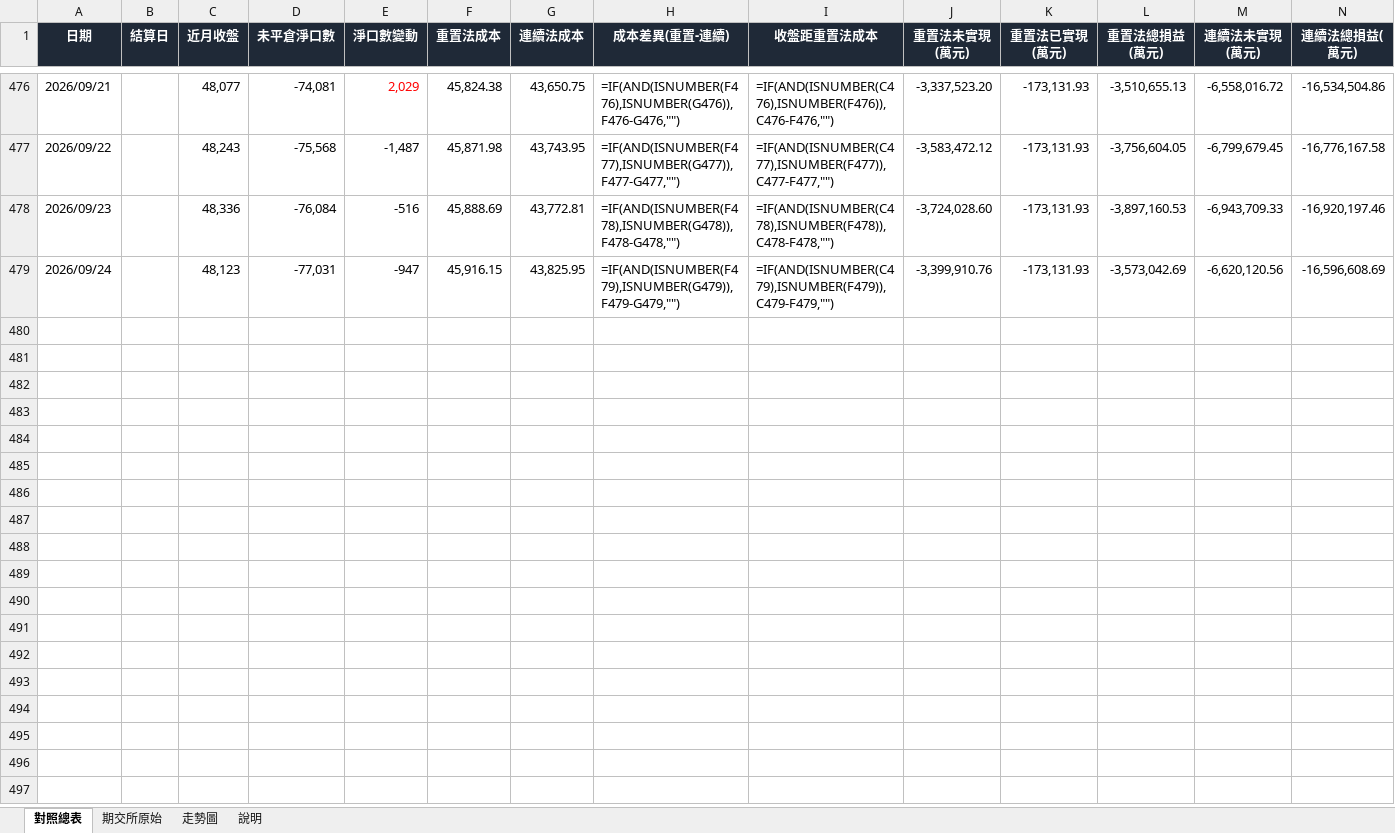
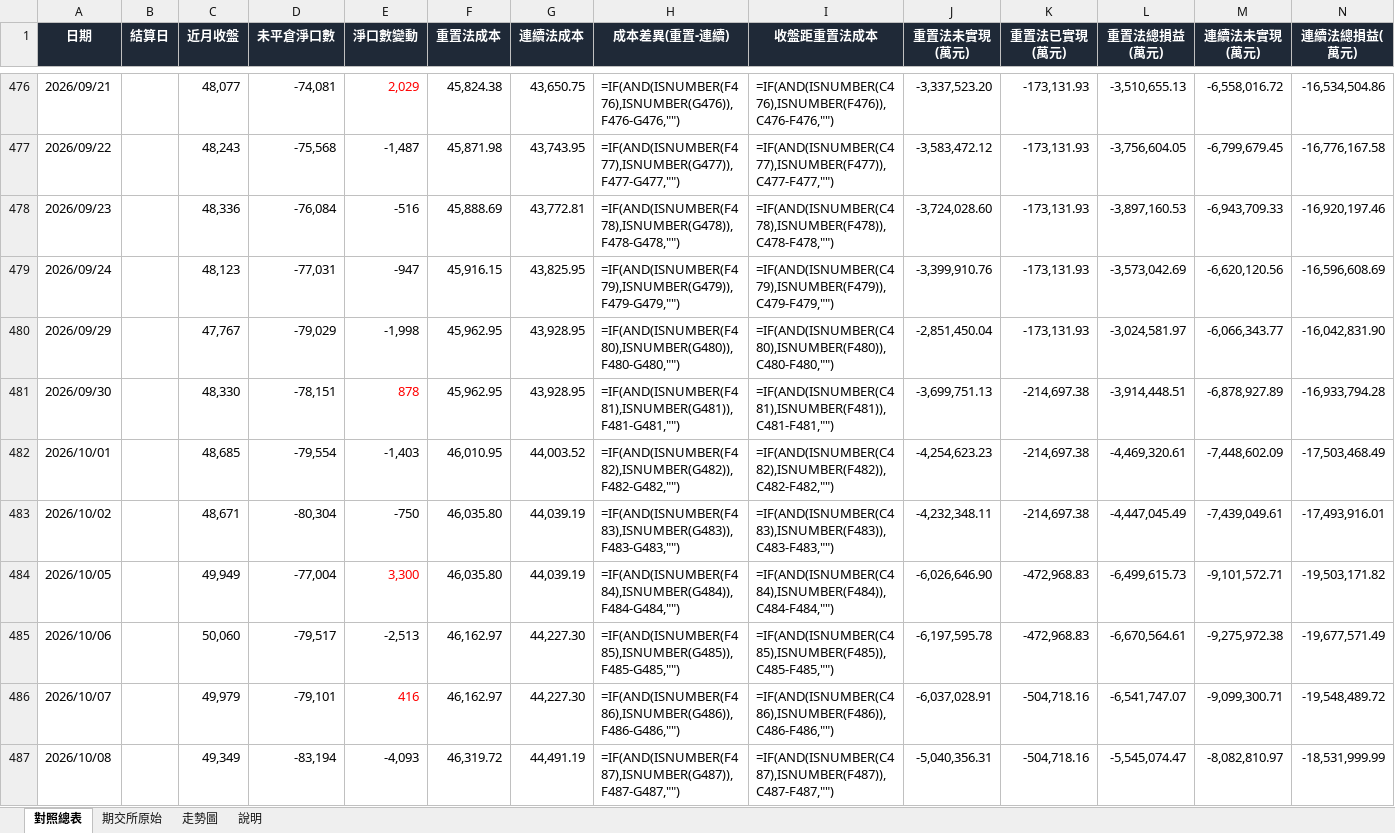
Before and after one commit to mywu-cloud/futures, an Excel workbook: data/futures_foreign_cost.xlsx, sheet 對照總表, drawn as a sheet; only a part is shown, gaps mark what is left out; values as stored, in another font and other column widths than the file's, no borders; formulas without a stored value are shown as written; the diff names each change by its address in the sheet, - before the commit and + after, or states it on an @@ line.

```diff
--- a/data/futures_foreign_cost.xlsx (sheet 對照總表)
+++ b/data/futures_foreign_cost.xlsx (sheet 對照總表)
+row 480: 2026/09/29 |  | 47,767 | -79,029 | -1,998 | 45,962.95 | 43,928.95 | =IF(AND(ISNUMBER(F480),ISNUMBER(G480)),F480-G480,"") | =IF(AND(ISNUMBER(C480),ISNUMBER(F480)),C480-F480,"") | -2,851,450.04 | -173,131.93 | -3,024,581.97 | -6,066,343.77 | -16,042,831.90
+row 481: 2026/09/30 |  | 48,330 | -78,151 | 878 | 45,962.95 | 43,928.95 | =IF(AND(ISNUMBER(F481),ISNUMBER(G481)),F481-G481,"") | =IF(AND(ISNUMBER(C481),ISNUMBER(F481)),C481-F481,"") | -3,699,751.13 | -214,697.38 | -3,914,448.51 | -6,878,927.89 | -16,933,794.28
+row 482: 2026/10/01 |  | 48,685 | -79,554 | -1,403 | 46,010.95 | 44,003.52 | =IF(AND(ISNUMBER(F482),ISNUMBER(G482)),F482-G482,"") | =IF(AND(ISNUMBER(C482),ISNUMBER(F482)),C482-F482,"") | -4,254,623.23 | -214,697.38 | -4,469,320.61 | -7,448,602.09 | -17,503,468.49
+row 483: 2026/10/02 |  | 48,671 | -80,304 | -750 | 46,035.80 | 44,039.19 | =IF(AND(ISNUMBER(F483),ISNUMBER(G483)),F483-G483,"") | =IF(AND(ISNUMBER(C483),ISNUMBER(F483)),C483-F483,"") | -4,232,348.11 | -214,697.38 | -4,447,045.49 | -7,439,049.61 | -17,493,916.01
+row 484: 2026/10/05 |  | 49,949 | -77,004 | 3,300 | 46,035.80 | 44,039.19 | =IF(AND(ISNUMBER(F484),ISNUMBER(G484)),F484-G484,"") | =IF(AND(ISNUMBER(C484),ISNUMBER(F484)),C484-F484,"") | -6,026,646.90 | -472,968.83 | -6,499,615.73 | -9,101,572.71 | -19,503,171.82
+row 485: 2026/10/06 |  | 50,060 | -79,517 | -2,513 | 46,162.97 | 44,227.30 | =IF(AND(ISNUMBER(F485),ISNUMBER(G485)),F485-G485,"") | =IF(AND(ISNUMBER(C485),ISNUMBER(F485)),C485-F485,"") | -6,197,595.78 | -472,968.83 | -6,670,564.61 | -9,275,972.38 | -19,677,571.49
+row 486: 2026/10/07 |  | 49,979 | -79,101 | 416 | 46,162.97 | 44,227.30 | =IF(AND(ISNUMBER(F486),ISNUMBER(G486)),F486-G486,"") | =IF(AND(ISNUMBER(C486),ISNUMBER(F486)),C486-F486,"") | -6,037,028.91 | -504,718.16 | -6,541,747.07 | -9,099,300.71 | -19,548,489.72
+row 487: 2026/10/08 |  | 49,349 | -83,194 | -4,093 | 46,319.72 | 44,491.19 | =IF(AND(ISNUMBER(F487),ISNUMBER(G487)),F487-G487,"") | =IF(AND(ISNUMBER(C487),ISNUMBER(F487)),C487-F487,"") | -5,040,356.31 | -504,718.16 | -5,545,074.47 | -8,082,810.97 | -18,531,999.99
```
Also changed, not shown: sheet 期交所原始, sheet 說明, charts or pictures, 3 other files.
